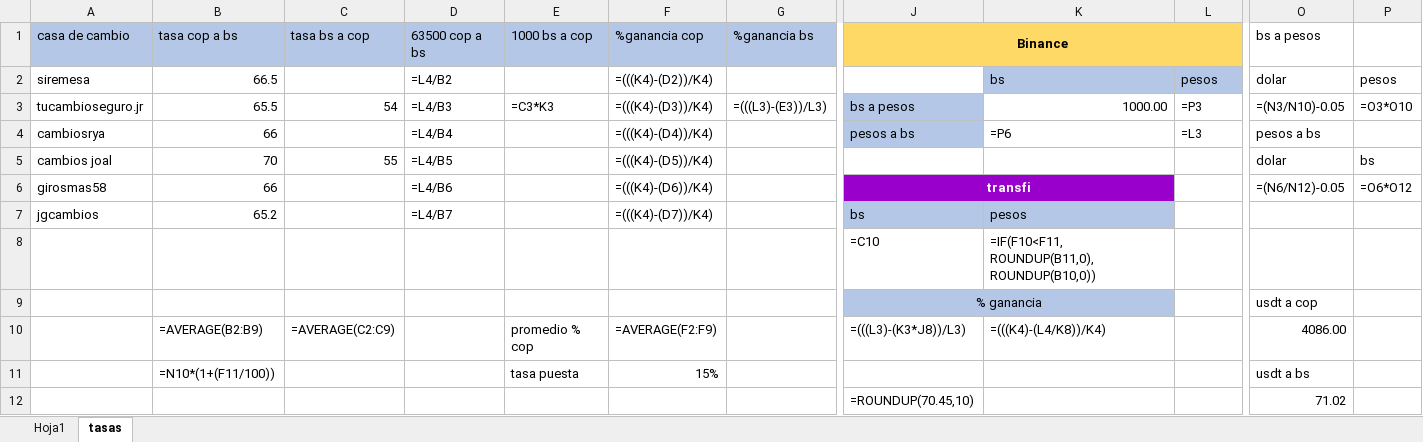
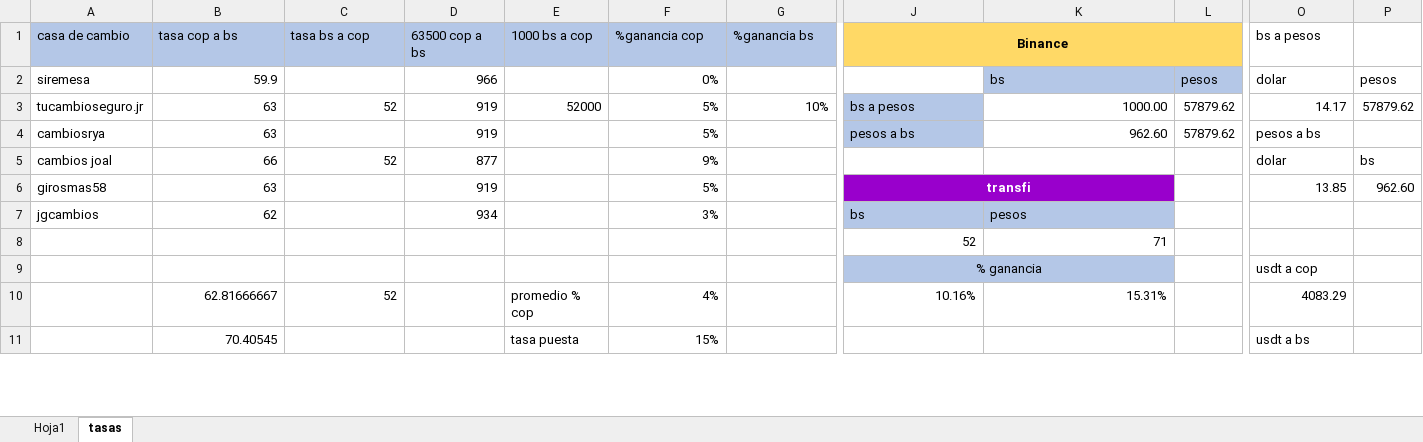
Before and after one commit to rosamalave/automatizacion-binance-transfi, an Excel workbook: tasas-transfi.xlsx, sheet tasas, drawn as a sheet; only a part is shown, gaps mark what is left out; values as stored, in another font and other column widths than the file's, no borders; formulas without a stored value are shown as written; removed rows and columns are numbered as before the commit, all else as after; rows hold the shown columns only; the diff covers the shown part only; the diff names each change by its address in the sheet, - before the commit and + after, or states it on an @@ line.

Commit message:
tasa competencia actualizada

```diff
--- a/tasas-transfi.xlsx (sheet tasas)
+++ b/tasas-transfi.xlsx (sheet tasas)
-B2 (tasa cop a bs): 66.5
+B2 (tasa cop a bs): 59.9
-D2 (63500 cop a bs): =L4/B2
+D2 (63500 cop a bs): 966
-F2 (%ganancia cop): =(((K4)-(D2))/K4)
+F2 (%ganancia cop): 0%
-B3 (tasa cop a bs): 65.5
+B3 (tasa cop a bs): 63
-C3 (tasa bs a cop): 54
+C3 (tasa bs a cop): 52
-D3 (63500 cop a bs): =L4/B3
+D3 (63500 cop a bs): 919
-E3 (1000 bs a cop): =C3*K3
+E3 (1000 bs a cop): 52000
-F3 (%ganancia cop): =(((K4)-(D3))/K4)
+F3 (%ganancia cop): 5%
-G3 (%ganancia bs): =(((L3)-(E3))/L3)
+G3 (%ganancia bs): 10%
-L3: =P3
+L3: 57879.62
-O3 (bs a pesos): =(N3/N10)-0.05
+O3 (bs a pesos): 14.17
-P3: =O3*O10
+P3: 57879.62
-B4 (tasa cop a bs): 66
+B4 (tasa cop a bs): 63
-D4 (63500 cop a bs): =L4/B4
+D4 (63500 cop a bs): 919
-F4 (%ganancia cop): =(((K4)-(D4))/K4)
+F4 (%ganancia cop): 5%
-K4: =P6
+K4: 962.60
-L4: =L3
+L4: 57879.62
-B5 (tasa cop a bs): 70
+B5 (tasa cop a bs): 66
-C5 (tasa bs a cop): 55
+C5 (tasa bs a cop): 52
-D5 (63500 cop a bs): =L4/B5
+D5 (63500 cop a bs): 877
-F5 (%ganancia cop): =(((K4)-(D5))/K4)
+F5 (%ganancia cop): 9%
-row 6: girosmas58 | 66 |  | =L4/B6 |  | =(((K4)-(D6))/K4) |  | transfi |  |  | =(N6/N12)-0.05 | =O6*O12
+row 6: girosmas58 | 63 |  | 919 |  | 5% |  | transfi |  |  | 13.85 | 962.60
-B7 (tasa cop a bs): 65.2
+B7 (tasa cop a bs): 62
-D7 (63500 cop a bs): =L4/B7
+D7 (63500 cop a bs): 934
-F7 (%ganancia cop): =(((K4)-(D7))/K4)
+F7 (%ganancia cop): 3%
-row 8:  |  |  |  |  |  |  | =C10 | =IF(F10<F11, ROUNDUP(B11,0), ROUNDUP(B10,0))
+row 8:  |  |  |  |  |  |  | 52 | 71
-row 10:  | =AVERAGE(B2:B9) | =AVERAGE(C2:C9) |  | promedio % cop | =AVERAGE(F2:F9) |  | =(((L3)-(K3*J8))/L3) | =(((K4)-(L4/K8))/K4) |  | 4086.00
+row 10:  | 62.81666667 | 52 |  | promedio % cop | 4% |  | 10.16% | 15.31% |  | 4083.29
-B11 (tasa cop a bs): =N10*(1+(F11/100))
+B11 (tasa cop a bs): 70.40545
-row 12:  |  |  |  |  |  |  | =ROUNDUP(70.45,10) |  |  | 71.02
```
Also changed, not shown: 1 added row, 3 removed rows, 10 edited cells and cell formats elsewhere in this sheet, sheet Hoja1.
